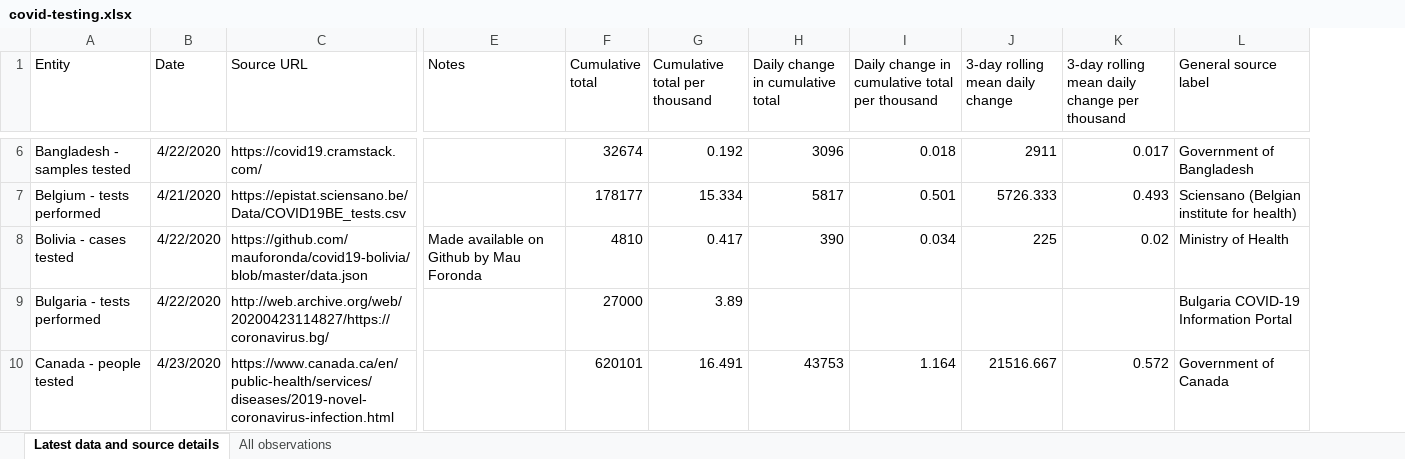
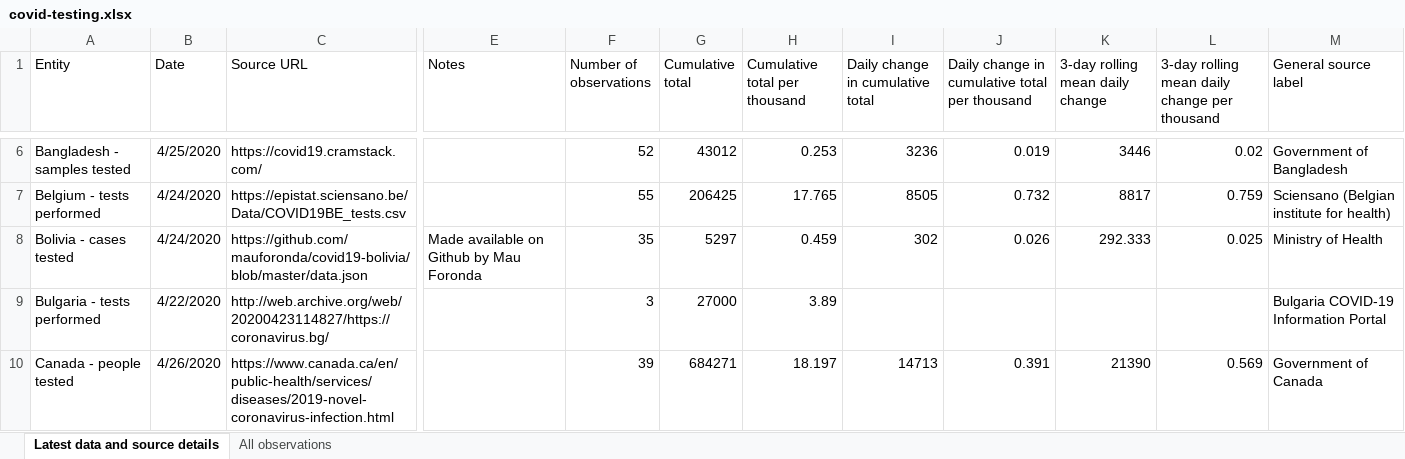
Before and after one commit to alainrochette/COVID19-Graphs, an Excel workbook: testing/covid-testing.xlsx, sheet Latest data and source details, drawn as a sheet; only a part is shown, gaps mark what is left out; values as stored, in another font and other column widths than the file's, no borders; table styles not drawn; addresses are those after the commit; the diff covers the shown part only; the diff names each change by its address in the sheet, - before the commit and + after, or states it on an @@ line.

```diff
--- a/testing/covid-testing.xlsx (sheet Latest data and source details)
+++ b/testing/covid-testing.xlsx (sheet Latest data and source details)
+column F (Number of observations), rows 6-10: 52 | 55 | 35 | 3 | 39
-B6 (Date): 4/22/2020
+B6 (Date): 4/25/2020
-G6 (Cumulative total): 32674
+G6 (Cumulative total): 43012
-H6 (Cumulative total per thousand): 0.192
+H6 (Cumulative total per thousand): 0.253
-I6 (Daily change in cumulative total): 3096
+I6 (Daily change in cumulative total): 3236
-J6: 0.018
+J6: 0.019
-K6 (3-day rolling mean daily change): 2911
+K6 (3-day rolling mean daily change): 3446
-L6: 0.017
+L6: 0.02
-B7 (Date): 4/21/2020
+B7 (Date): 4/24/2020
-G7 (Cumulative total): 178177
+G7 (Cumulative total): 206425
-H7 (Cumulative total per thousand): 15.334
+H7 (Cumulative total per thousand): 17.765
-I7 (Daily change in cumulative total): 5817
+I7 (Daily change in cumulative total): 8505
-J7: 0.501
+J7: 0.732
-K7 (3-day rolling mean daily change): 5726.333
+K7 (3-day rolling mean daily change): 8817
-L7: 0.493
+L7: 0.759
-B8 (Date): 4/22/2020
+B8 (Date): 4/24/2020
-G8 (Cumulative total): 4810
+G8 (Cumulative total): 5297
-H8 (Cumulative total per thousand): 0.417
+H8 (Cumulative total per thousand): 0.459
-I8 (Daily change in cumulative total): 390
+I8 (Daily change in cumulative total): 302
-J8: 0.034
+J8: 0.026
-K8 (3-day rolling mean daily change): 225
+K8 (3-day rolling mean daily change): 292.333
-L8: 0.02
+L8: 0.025
-B10 (Date): 4/23/2020
+B10 (Date): 4/26/2020
-G10 (Cumulative total): 620101
+G10 (Cumulative total): 684271
-H10 (Cumulative total per thousand): 16.491
+H10 (Cumulative total per thousand): 18.197
-I10 (Daily change in cumulative total): 43753
+I10 (Daily change in cumulative total): 14713
-J10: 1.164
+J10: 0.391
-K10 (3-day rolling mean daily change): 21516.667
+K10 (3-day rolling mean daily change): 21390
-L10: 0.572
+L10: 0.569
```
Also changed, not shown: 1 added row and 507 edited cells elsewhere in this sheet, sheet All observations, 17 other files.
